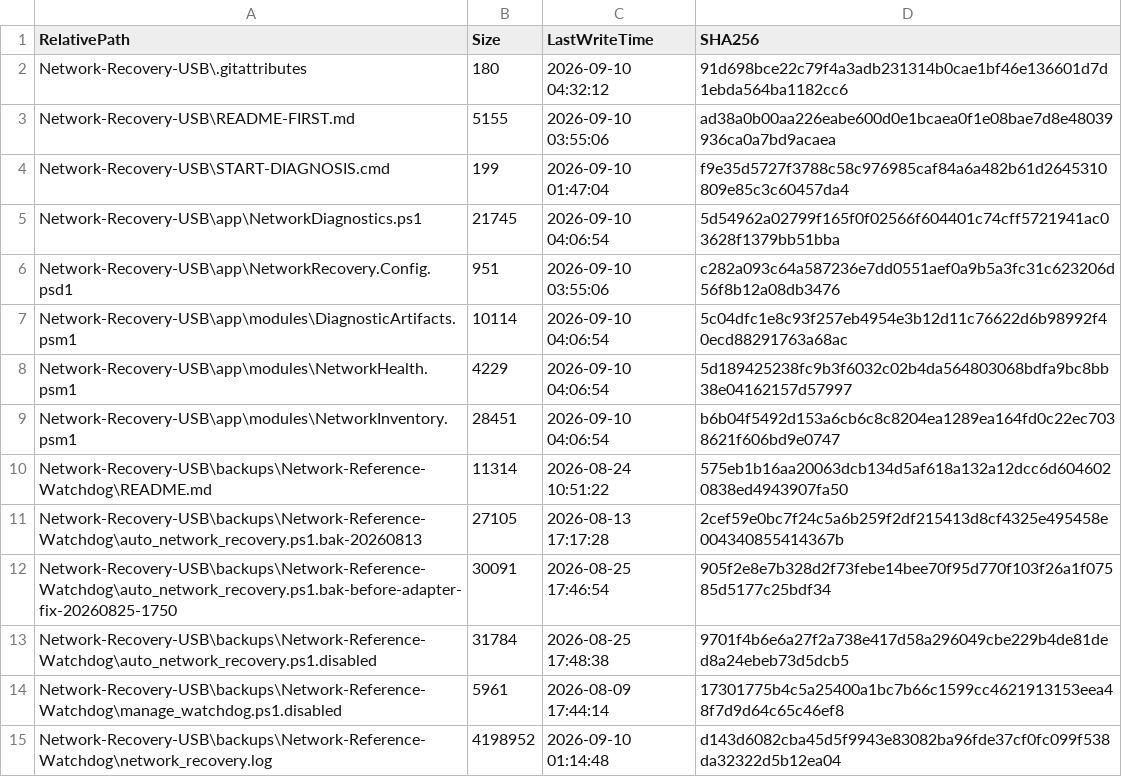
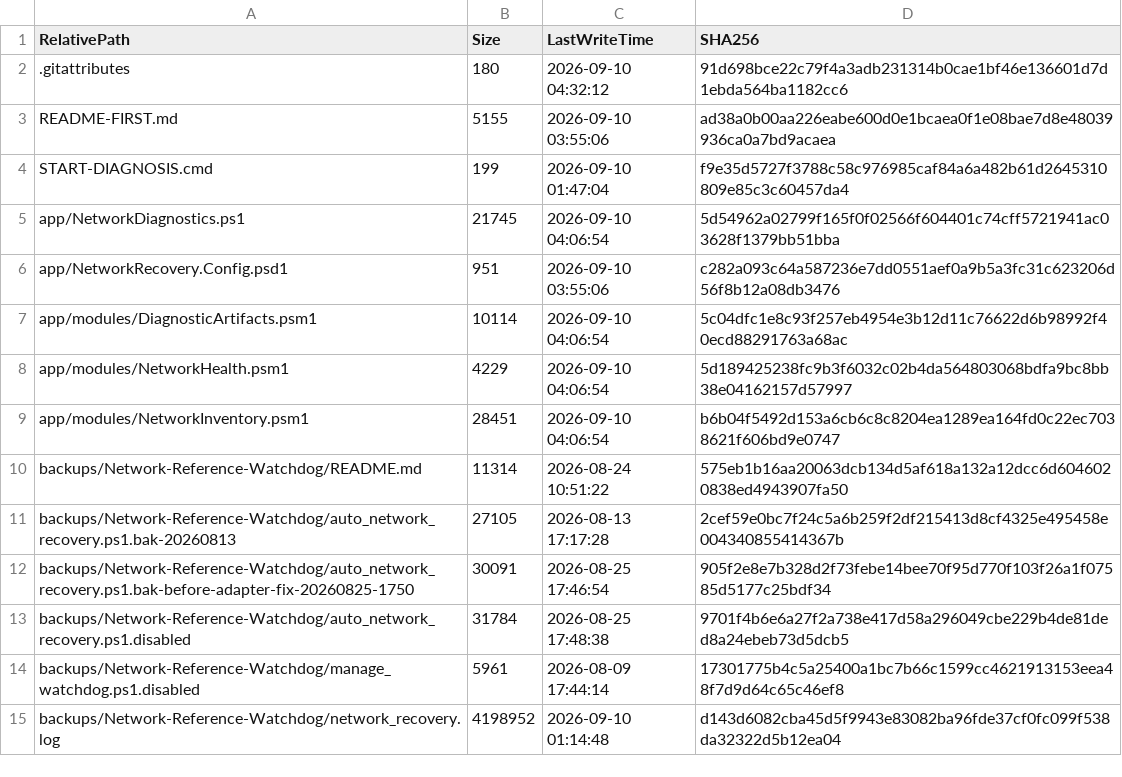
Before and after one commit to aganxiaoxiaoa/network, a CSV file: manifests/file-inventory-after.csv, drawn as a sheet; only a part is shown; the diff covers the shown part only.

Commit message:
fix(manifests): 修正清单路径前缀与行尾以支持标准跨平台校验
- 清单路径去掉 Network-Recovery-USB/ 前缀，改为相对仓库根目录
- 清单行尾统一为 LF 并去除孤立 CR，使标准 sha256sum -c 可用
- 原因：此前前缀与行尾问题导致任何人克隆后照清单校验会得到 39 条全部缺失

```diff
--- a/manifests/file-inventory-after.csv
+++ b/manifests/file-inventory-after.csv
@@ -1,15 +1,15 @@
 RelativePath,Size,LastWriteTime,SHA256
-Network-Recovery-USB\.gitattributes,180,2026-09-10 04:32:12,91d698bce22c79f4a3adb231314b0cae1bf46e136601d7d1ebda564ba1182cc6
-Network-Recovery-USB\README-FIRST.md,5155,2026-09-10 03:55:06,ad38a0b00aa226eabe600d0e1bcaea0f1e08bae7d8e48039936ca0a7bd9acaea
-Network-Recovery-USB\START-DIAGNOSIS.cmd,199,2026-09-10 01:47:04,f9e35d5727f3788c58c976985caf84a6a482b61d2645310809e85c3c60457da4
-Network-Recovery-USB\app\NetworkDiagnostics.ps1,21745,2026-09-10 04:06:54,5d54962a02799f165f0f02566f604401c74cff5721941ac03628f1379bb51bba
-Network-Recovery-USB\app\NetworkRecovery.Config.psd1,951,2026-09-10 03:55:06,c282a093c64a587236e7dd0551aef0a9b5a3fc31c623206d56f8b12a08db3476
-Network-Recovery-USB\app\modules\DiagnosticArtifacts.psm1,10114,2026-09-10 04:06:54,5c04dfc1e8c93f257eb4954e3b12d11c76622d6b98992f40ecd88291763a68ac
-Network-Recovery-USB\app\modules\NetworkHealth.psm1,4229,2026-09-10 04:06:54,5d189425238fc9b3f6032c02b4da564803068bdfa9bc8bb38e04162157d57997
-Network-Recovery-USB\app\modules\NetworkInventory.psm1,28451,2026-09-10 04:06:54,b6b04f5492d153a6cb6c8c8204ea1289ea164fd0c22ec7038621f606bd9e0747
-Network-Recovery-USB\backups\Network-Reference-Watchdog\README.md,11314,2026-08-24 10:51:22,575eb1b16aa20063dcb134d5af618a132a12dcc6d6046020838ed4943907fa50
-Network-Recovery-USB\backups\Network-Reference-Watchdog\auto_network_recovery.ps1.bak-20260813,27105,2026-08-13 17:17:28,2cef59e0bc7f24c5a6b259f2df215413d8cf4325e495458e004340855414367b
-Network-Recovery-USB\backups\Network-Reference-Watchdog\auto_network_recovery.ps1.bak-before-adapter-fix-20260825-1750,30091,2026-08-25 17:46:54,905f2e8e7b328d2f73febe14bee70f95d770f103f26a1f07585d5177c25bdf34
-Network-Recovery-USB\backups\Network-Reference-Watchdog\auto_network_recovery.ps1.disabled,31784,2026-08-25 17:48:38,9701f4b6e6a27f2a738e417d58a296049cbe229b4de81ded8a24ebeb73d5dcb5
-Network-Recovery-USB\backups\Network-Reference-Watchdog\manage_watchdog.ps1.disabled,5961,2026-08-09 17:44:14,17301775b4c5a25400a1bc7b66c1599cc4621913153eea48f7d9d64c65c46ef8
-Network-Recovery-USB\backups\Network-Reference-Watchdog\network_recovery.log,4198952,2026-09-10 01:14:48,d143d6082cba45d5f9943e83082ba96fde37cf0fc099f538da32322d5b12ea04
+.gitattributes,180,2026-09-10 04:32:12,91d698bce22c79f4a3adb231314b0cae1bf46e136601d7d1ebda564ba1182cc6
+README-FIRST.md,5155,2026-09-10 03:55:06,ad38a0b00aa226eabe600d0e1bcaea0f1e08bae7d8e48039936ca0a7bd9acaea
+START-DIAGNOSIS.cmd,199,2026-09-10 01:47:04,f9e35d5727f3788c58c976985caf84a6a482b61d2645310809e85c3c60457da4
+app/NetworkDiagnostics.ps1,21745,2026-09-10 04:06:54,5d54962a02799f165f0f02566f604401c74cff5721941ac03628f1379bb51bba
+app/NetworkRecovery.Config.psd1,951,2026-09-10 03:55:06,c282a093c64a587236e7dd0551aef0a9b5a3fc31c623206d56f8b12a08db3476
+app/modules/DiagnosticArtifacts.psm1,10114,2026-09-10 04:06:54,5c04dfc1e8c93f257eb4954e3b12d11c76622d6b98992f40ecd88291763a68ac
+app/modules/NetworkHealth.psm1,4229,2026-09-10 04:06:54,5d189425238fc9b3f6032c02b4da564803068bdfa9bc8bb38e04162157d57997
+app/modules/NetworkInventory.psm1,28451,2026-09-10 04:06:54,b6b04f5492d153a6cb6c8c8204ea1289ea164fd0c22ec7038621f606bd9e0747
+backups/Network-Reference-Watchdog/README.md,11314,2026-08-24 10:51:22,575eb1b16aa20063dcb134d5af618a132a12dcc6d6046020838ed4943907fa50
+backups/Network-Reference-Watchdog/auto_network_recovery.ps1.bak-20260813,27105,2026-08-13 17:17:28,2cef59e0bc7f24c5a6b259f2df215413d8cf4325e495458e004340855414367b
+backups/Network-Reference-Watchdog/auto_network_recovery.ps1.bak-before-adapter-fix-20260825-1750,30091,2026-08-25 17:46:54,905f2e8e7b328d2f73febe14bee70f95d770f103f26a1f07585d5177c25bdf34
+backups/Network-Reference-Watchdog/auto_network_recovery.ps1.disabled,31784,2026-08-25 17:48:38,9701f4b6e6a27f2a738e417d58a296049cbe229b4de81ded8a24ebeb73d5dcb5
+backups/Network-Reference-Watchdog/manage_watchdog.ps1.disabled,5961,2026-08-09 17:44:14,17301775b4c5a25400a1bc7b66c1599cc4621913153eea48f7d9d64c65c46ef8
+backups/Network-Reference-Watchdog/network_recovery.log,4198952,2026-09-10 01:14:48,d143d6082cba45d5f9943e83082ba96fde37cf0fc099f538da32322d5b12ea04
```
Also changed, not shown: 35 edited cells elsewhere in this file, 1 other file.
